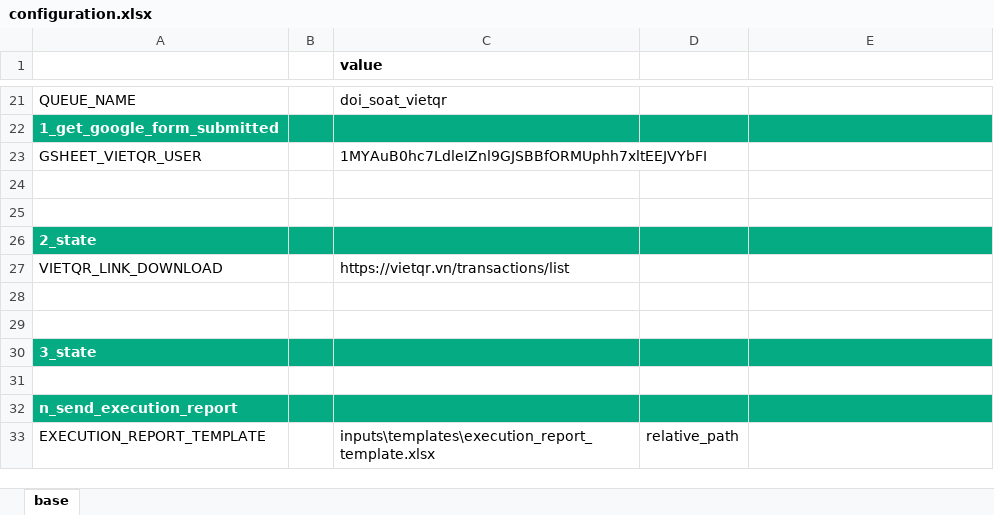
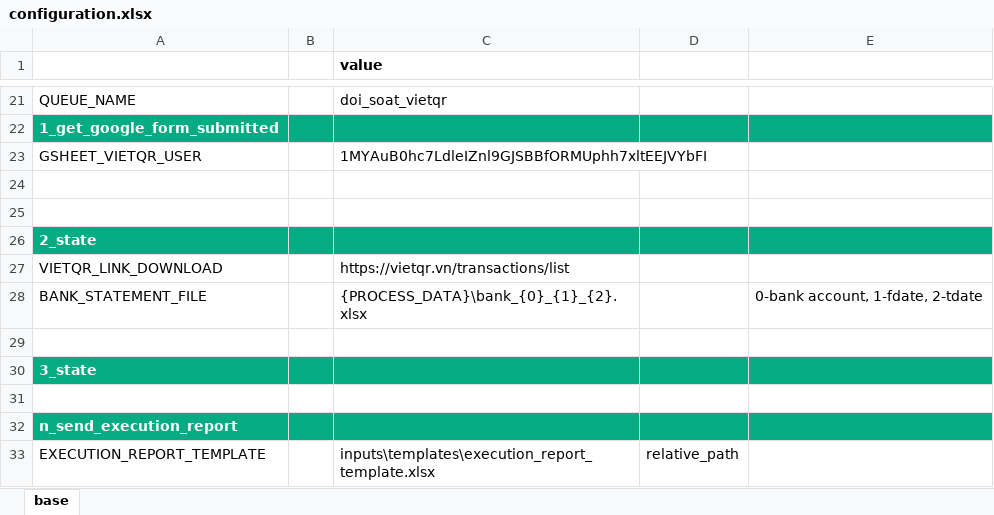
Before and after one commit to mrcuong1402/doi_soat_vietqr, an Excel workbook: framework/configuration.xlsx, sheet base, drawn as a sheet; only a part is shown, gaps mark what is left out; values as stored, in another font and other column widths than the file's, no borders; table styles not drawn; the diff names each change by its address in the sheet, - before the commit and + after, or states it on an @@ line.

```diff
--- a/framework/configuration.xlsx (sheet base)
+++ b/framework/configuration.xlsx (sheet base)
-row 28: (empty)
+row 28: BANK_STATEMENT_FILE |  | {PROCESS_DATA}\bank_{0}_{1}_{2}.xlsx |  | 0-bank account, 1-fdate, 2-tdate
```
Also changed, not shown: 7 other files.
